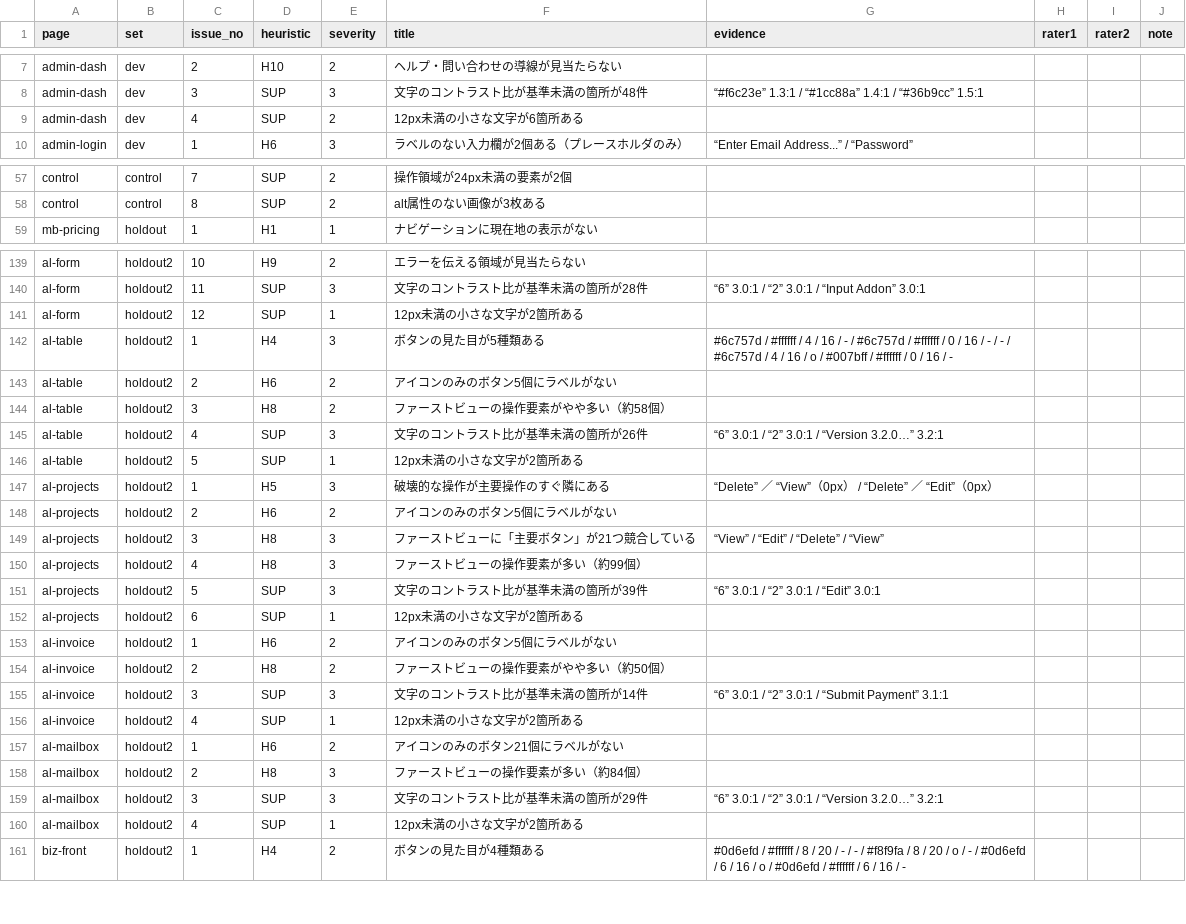
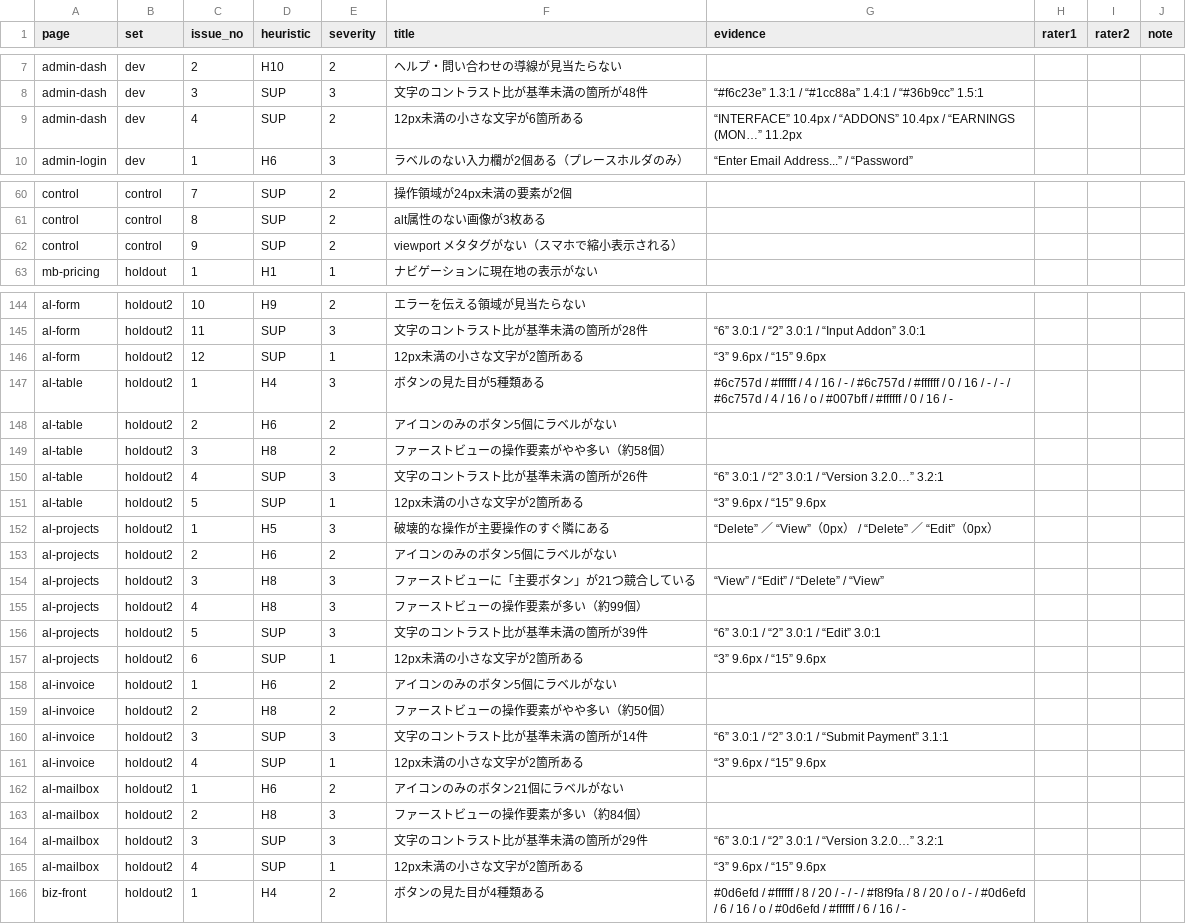
Before and after one commit to Reisnoo/ui-anatomy-scanner, a CSV file: validation/results/rating_sheet.csv, drawn as a sheet; only a part is shown, gaps mark what is left out; the diff covers the shown part only.

```diff
--- a/validation/results/rating_sheet.csv
+++ b/validation/results/rating_sheet.csv
@@ -8,3 +8,3 @@
 "admin-dash","dev","3","SUP","3","文字のコントラスト比が基準未満の箇所が48件","“#f6c23e” 1.3:1 / “#1cc88a” 1.4:1 / “#36b9cc” 1.5:1","","",""
-"admin-dash","dev","4","SUP","2","12px未満の小さな文字が6箇所ある","","","",""
+"admin-dash","dev","4","SUP","2","12px未満の小さな文字が6箇所ある","“INTERFACE” 10.4px / “ADDONS” 10.4px / “EARNINGS (MON…” 11.2px","","",""
 "admin-login","dev","1","H6","3","ラベルのない入力欄が2個ある（プレースホルダのみ）","“Enter Email Address...” / “Password”","","",""
@@ -58,2 +61,3 @@
 "control","control","8","SUP","2","alt属性のない画像が3枚ある","","","",""
+"control","control","9","SUP","2","viewport メタタグがない（スマホで縮小表示される）","","","",""
 "mb-pricing","holdout","1","H1","1","ナビゲーションに現在地の表示がない","","","",""
@@ -140,3 +145,3 @@
 "al-form","holdout2","11","SUP","3","文字のコントラスト比が基準未満の箇所が28件","“6” 3.0:1 / “2” 3.0:1 / “Input Addon” 3.0:1","","",""
-"al-form","holdout2","12","SUP","1","12px未満の小さな文字が2箇所ある","","","",""
+"al-form","holdout2","12","SUP","1","12px未満の小さな文字が2箇所ある","“3” 9.6px / “15” 9.6px","","",""
 "al-table","holdout2","1","H4","3","ボタンの見た目が5種類ある","#6c757d / #ffffff / 4 / 16 / - / #6c757d / #ffffff / 0 / 16 / - / - / #6c757d / 4 / 16 / o / #007bff / #ffffff / 0 / 16 / -","","",""
@@ -145,3 +150,3 @@
 "al-table","holdout2","4","SUP","3","文字のコントラスト比が基準未満の箇所が26件","“6” 3.0:1 / “2” 3.0:1 / “Version 3.2.0…” 3.2:1","","",""
-"al-table","holdout2","5","SUP","1","12px未満の小さな文字が2箇所ある","","","",""
+"al-table","holdout2","5","SUP","1","12px未満の小さな文字が2箇所ある","“3” 9.6px / “15” 9.6px","","",""
 "al-projects","holdout2","1","H5","3","破壊的な操作が主要操作のすぐ隣にある","“Delete” ／ “View”（0px） / “Delete” ／ “Edit”（0px）","","",""
@@ -151,3 +156,3 @@
 "al-projects","holdout2","5","SUP","3","文字のコントラスト比が基準未満の箇所が39件","“6” 3.0:1 / “2” 3.0:1 / “Edit” 3.0:1","","",""
-"al-projects","holdout2","6","SUP","1","12px未満の小さな文字が2箇所ある","","","",""
+"al-projects","holdout2","6","SUP","1","12px未満の小さな文字が2箇所ある","“3” 9.6px / “15” 9.6px","","",""
 "al-invoice","holdout2","1","H6","2","アイコンのみのボタン5個にラベルがない","","","",""
@@ -155,3 +160,3 @@
 "al-invoice","holdout2","3","SUP","3","文字のコントラスト比が基準未満の箇所が14件","“6” 3.0:1 / “2” 3.0:1 / “Submit Payment” 3.1:1","","",""
-"al-invoice","holdout2","4","SUP","1","12px未満の小さな文字が2箇所ある","","","",""
+"al-invoice","holdout2","4","SUP","1","12px未満の小さな文字が2箇所ある","“3” 9.6px / “15” 9.6px","","",""
 "al-mailbox","holdout2","1","H6","2","アイコンのみのボタン21個にラベルがない","","","",""
@@ -159,3 +164,3 @@
 "al-mailbox","holdout2","3","SUP","3","文字のコントラスト比が基準未満の箇所が29件","“6” 3.0:1 / “2” 3.0:1 / “Version 3.2.0…” 3.2:1","","",""
-"al-mailbox","holdout2","4","SUP","1","12px未満の小さな文字が2箇所ある","","","",""
+"al-mailbox","holdout2","4","SUP","1","12px未満の小さな文字が2箇所ある","“3” 9.6px / “15” 9.6px","","",""
 "biz-front","holdout2","1","H4","2","ボタンの見た目が4種類ある","#0d6efd / #ffffff / 8 / 20 / - / - / #f8f9fa / 8 / 20 / o / - / #0d6efd / 6 / 16 / o / #0d6efd / #ffffff / 6 / 16 / -","","",""
```
Also changed, not shown: 7 added rows and 5 edited cells elsewhere in this file, 5 other files.
